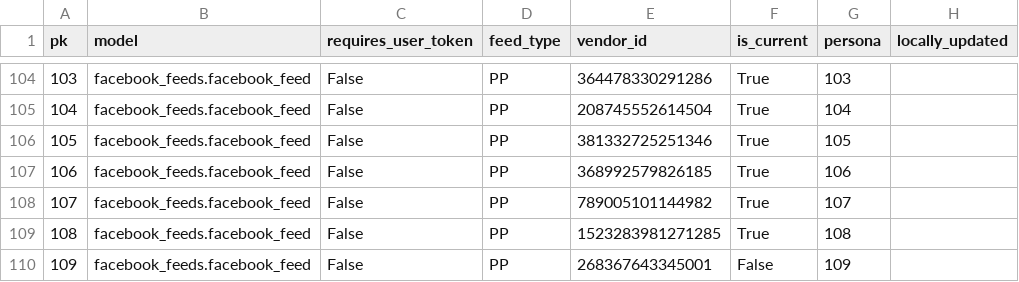
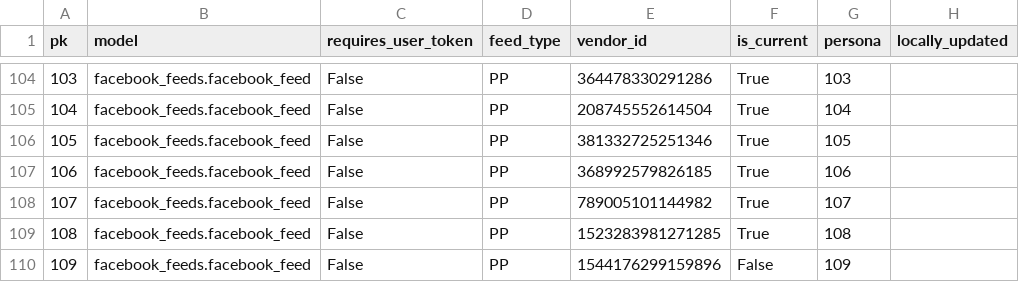
Before and after one commit to yotammanor/kikar-hamedina, a CSV file: data/facebook_feeds/data_from_json_facebook_feeds.facebook_feed.csv, drawn as a sheet; only a part is shown, gaps mark what is left out.

Commit message:
data_fixture_facebook_feed - fix cahlon.

```diff
--- a/data/facebook_feeds/data_from_json_facebook_feeds.facebook_feed.csv
+++ b/data/facebook_feeds/data_from_json_facebook_feeds.facebook_feed.csv
@@ -109,2 +109,2 @@ pk,model,requires_user_token,feed_type,vendor_id,is_current,persona,locally_upda
 108,facebook_feeds.facebook_feed,False,PP,1523283981271285,True,108,
-109,facebook_feeds.facebook_feed,False,PP,268367643345001,False,109,
+109,facebook_feeds.facebook_feed,False,PP,1544176299159896,False,109,
```
Also changed, not shown: data/facebook_feeds/data_from_json_facebook_feeds.facebook_persona.csv, 2 other files.
